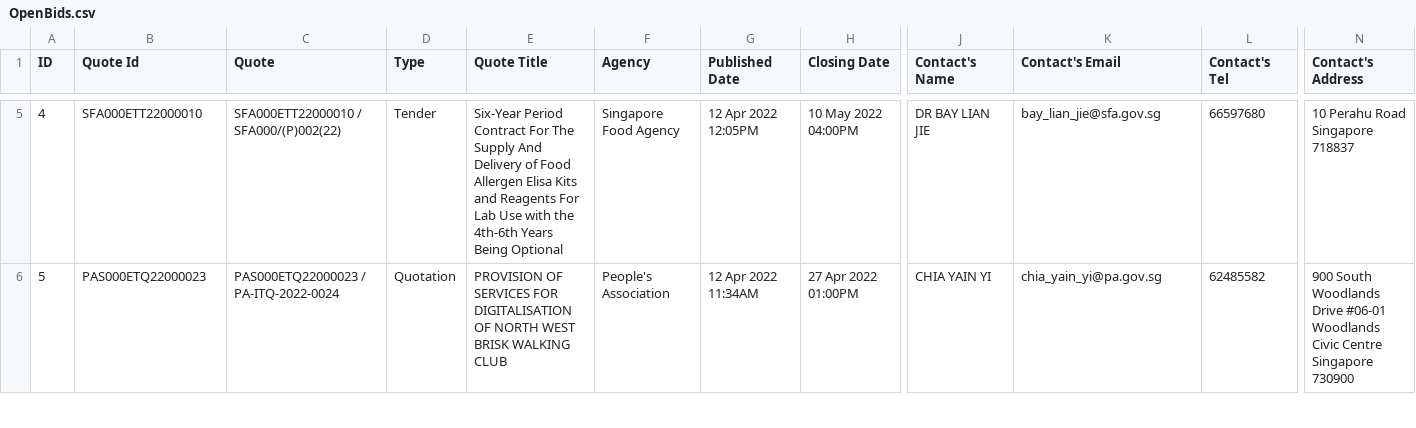
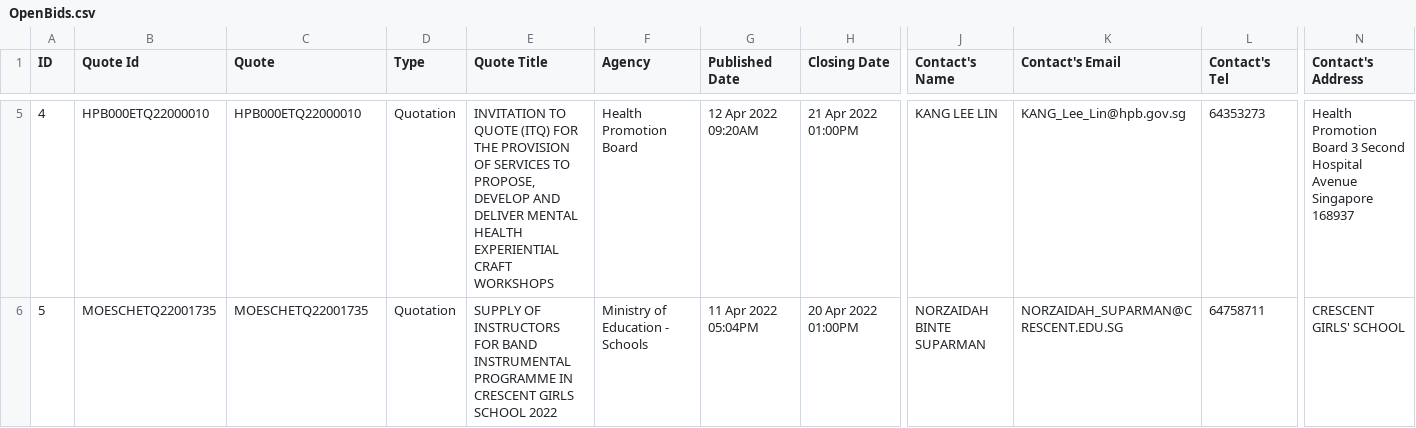
Before and after one commit to lambda100/sct9-diamond-proj1, a CSV file: output/OPEN/OpenBids.csv, drawn as a sheet; only a part is shown, gaps mark what is left out; ↵ is a line break in a cell; the diff covers the shown part only; the diff names each change by its address in the sheet, - before the commit and + after, or states it on an @@ line.

```diff
--- a/output/OPEN/OpenBids.csv
+++ b/output/OPEN/OpenBids.csv
-B5 (Quote Id): SFA000ETT22000010
+B5 (Quote Id): HPB000ETQ22000010
-C5 (Quote): SFA000ETT22000010 / SFA000/(P)002(22)
+C5 (Quote): HPB000ETQ22000010
-D5 (Type): Tender
+D5 (Type): Quotation
-E5 (Quote Title): Six-Year Period Contract For The Supply And Delivery of Food Allergen Elisa Kits and Reagents For Lab Use with the 4th-6th Years Being Optional
+E5 (Quote Title): INVITATION TO QUOTE (ITQ) FOR THE PROVISION OF SERVICES TO PROPOSE, DEVELOP AND DELIVER MENTAL HEALTH EXPERIENTIAL CRAFT WORKSHOPS
-F5 (Agency): Singapore Food Agency
+F5 (Agency): Health Promotion Board
-G5 (Published Date): 12 Apr 2022 12:05PM
+G5 (Published Date): 12 Apr 2022 09:20AM
-H5 (Closing Date): 10 May 2022 04:00PM
+H5 (Closing Date): 21 Apr 2022 01:00PM
-J5 (Contact's Name): DR BAY LIAN JIE
+J5 (Contact's Name): KANG LEE LIN
-K5 (Contact's Email): bay_lian_jie@sfa.gov.sg
+K5 (Contact's Email): KANG_Lee_Lin@hpb.gov.sg
-L5 (Contact's Tel): 66597680
+L5 (Contact's Tel): 64353273
-N5 (Contact's Address): 10 Perahu Road Singapore 718837
+N5 (Contact's Address): Health Promotion Board 3 Second Hospital Avenue Singapore 168937
-B6 (Quote Id): PAS000ETQ22000023
+B6 (Quote Id): MOESCHETQ22001735
-C6 (Quote): PAS000ETQ22000023 / PA-ITQ-2022-0024
+C6 (Quote): MOESCHETQ22001735
-E6 (Quote Title): PROVISION OF SERVICES FOR DIGITALISATION OF NORTH WEST BRISK WALKING CLUB
+E6 (Quote Title): SUPPLY OF INSTRUCTORS FOR BAND INSTRUMENTAL PROGRAMME IN CRESCENT GIRLS SCHOOL 2022
-F6 (Agency): People's Association
+F6 (Agency): Ministry of Education - Schools
-G6 (Published Date): 12 Apr 2022 11:34AM
+G6 (Published Date): 11 Apr 2022 05:04PM
-H6 (Closing Date): 27 Apr 2022 01:00PM
+H6 (Closing Date): 20 Apr 2022 01:00PM
-J6 (Contact's Name): CHIA YAIN YI
+J6 (Contact's Name): NORZAIDAH BINTE SUPARMAN
-K6 (Contact's Email): chia_yain_yi@pa.gov.sg
+K6 (Contact's Email): NORZAIDAH_SUPARMAN@CRESCENT.EDU.SG
-L6 (Contact's Tel): 62485582
+L6 (Contact's Tel): 64758711
-N6 (Contact's Address): 900 South Woodlands Drive #06-01 ↵ Woodlands Civic Centre ↵ Singapore 730900
+N6 (Contact's Address): CRESCENT GIRLS' SCHOOL
```
Also changed, not shown: 97 edited cells elsewhere in this file, output/AWARDED/Awarded.csv, 11 other files.
